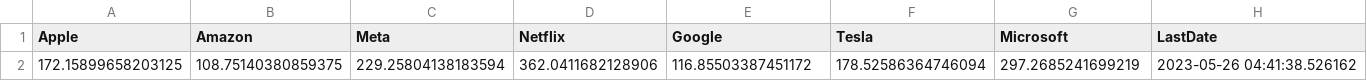
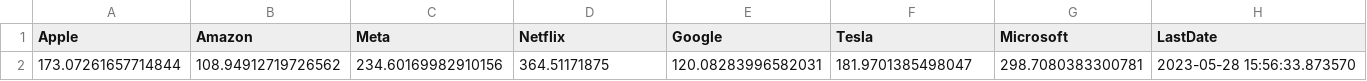
Before and after one commit to projectultra/Finance_Metrics, a CSV file: FinanceMetrics/LivePrices/PredictedStock.csv, drawn as a sheet; removed rows and columns are numbered as before the commit, all else as after; the diff names each change by its address in the sheet, - before the commit and + after, or states it on an @@ line.

```diff
--- a/FinanceMetrics/LivePrices/PredictedStock.csv
+++ b/FinanceMetrics/LivePrices/PredictedStock.csv
-row 2: 172.15899658203125 | 108.75140380859375 | 229.25804138183594 | 362.0411682128906 | 116.85503387451172 | 178.52586364746094 | 297.2685241699219 | 2023-05-26 04:41:38.526162
+row 2: 173.07261657714844 | 108.94912719726562 | 234.60169982910156 | 364.51171875 | 120.08283996582031 | 181.9701385498047 | 298.7080383300781 | 2023-05-28 15:56:33.873570
```
Also changed, not shown: 3 other files.
